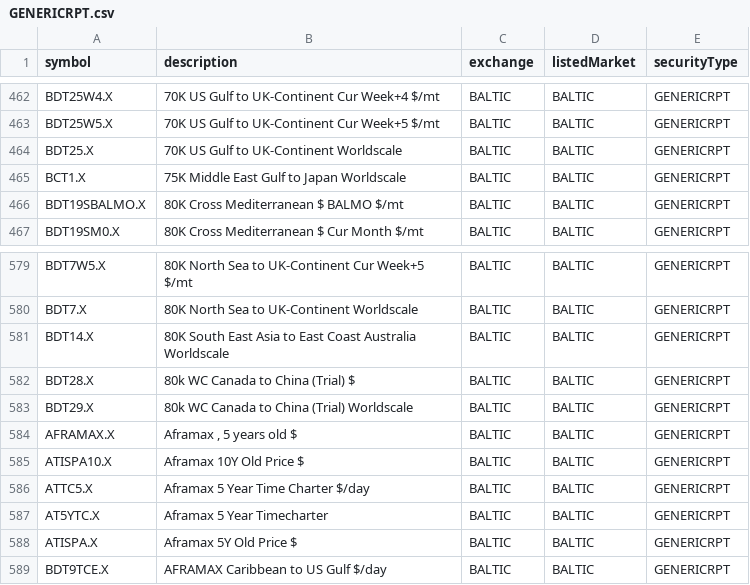
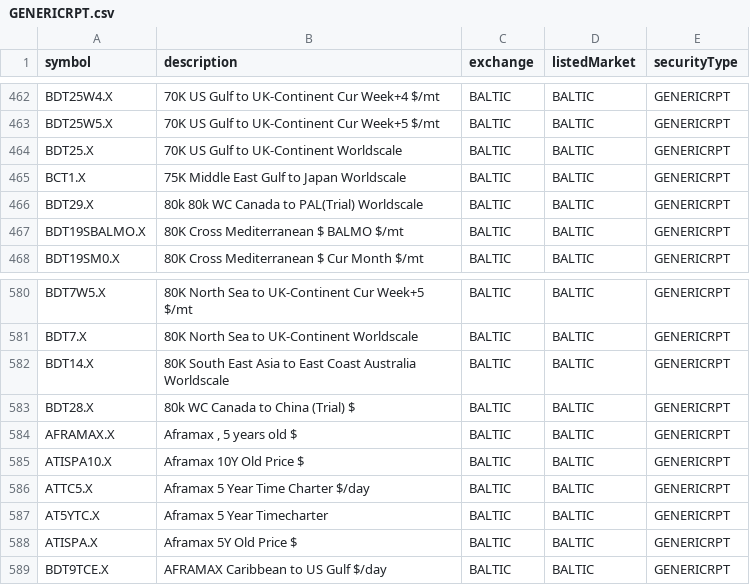
Before and after one commit to chaitanyamurarka/DTN-IQFeed-Symbol-Downloader, a CSV file: dtn_symbols/by_exchange/BALTIC/GENERICRPT.csv, drawn as a sheet; only a part is shown, gaps mark what is left out.

```diff
--- a/dtn_symbols/by_exchange/BALTIC/GENERICRPT.csv
+++ b/dtn_symbols/by_exchange/BALTIC/GENERICRPT.csv
@@ -465,2 +465,3 @@ BDT25.X,70K US Gulf to UK-Continent Worldscale,BALTIC,BALTIC,GENERICRPT
 BCT1.X,75K Middle East Gulf to Japan Worldscale,BALTIC,BALTIC,GENERICRPT
+BDT29.X,80k 80k WC Canada to PAL(Trial) Worldscale,BALTIC,BALTIC,GENERICRPT
 BDT19SBALMO.X,80K Cross Mediterranean $ BALMO $/mt,BALTIC,BALTIC,GENERICRPT
@@ -582,3 +583,2 @@ BDT14.X,80K South East Asia to East Coast Australia Worldscale,BALTIC,BALTIC,GEN
 BDT28.X,80k WC Canada to China (Trial) $,BALTIC,BALTIC,GENERICRPT
-BDT29.X,80k WC Canada to China (Trial) Worldscale,BALTIC,BALTIC,GENERICRPT
 AFRAMAX.X,"Aframax , 5 years old $",BALTIC,BALTIC,GENERICRPT
```
Also changed, not shown: dtn_symbols/by_exchange/SGXAC/FOPTION.csv, 4 other files.
